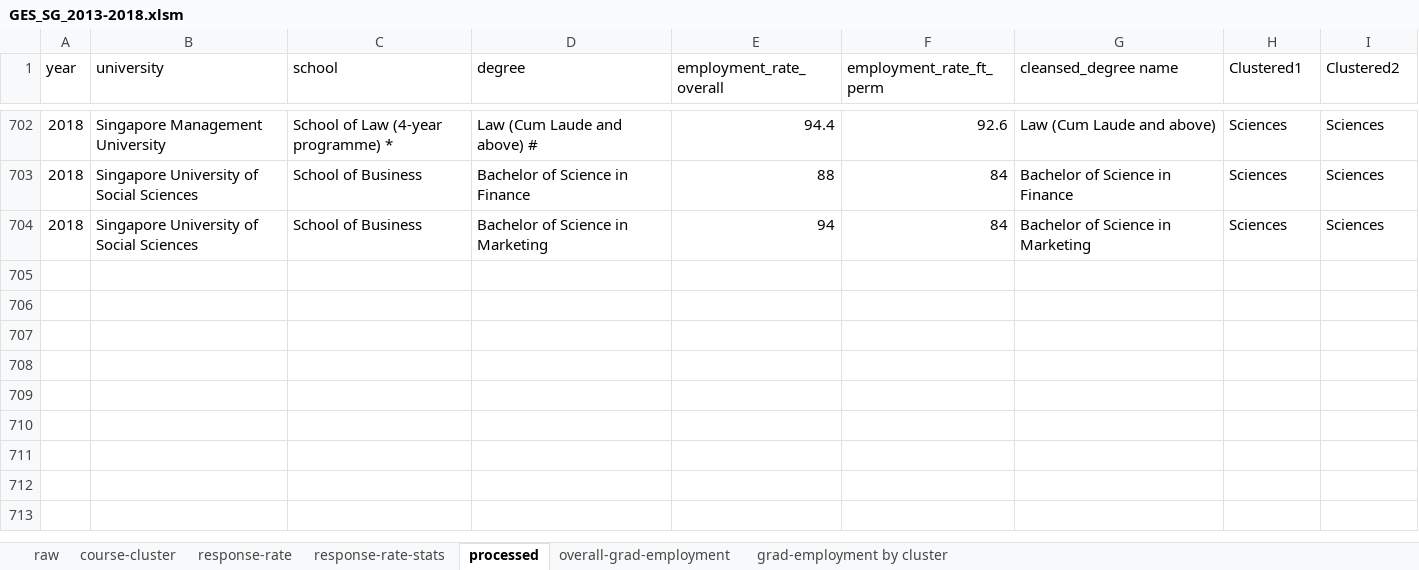
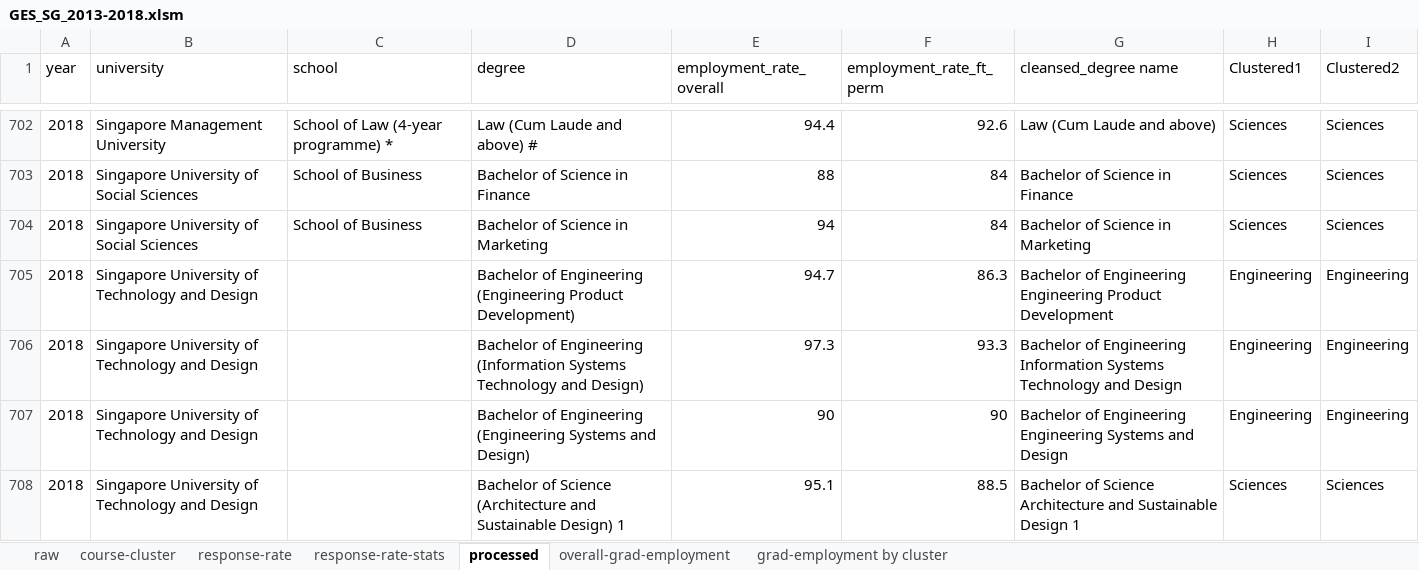
Before and after one commit to samsea18/F5-APM, an Excel workbook: data/GES_SG_2013-2018.xlsm, sheet processed, drawn as a sheet; only a part is shown, gaps mark what is left out; values as stored, in another font and other column widths than the file's, no borders; the diff names each change by its address in the sheet, - before the commit and + after, or states it on an @@ line.

```diff
--- a/data/GES_SG_2013-2018.xlsm (sheet processed)
+++ b/data/GES_SG_2013-2018.xlsm (sheet processed)
+row 705: 2018 | Singapore University of Technology and Design |  | Bachelor of Engineering (Engineering Product Development) | 94.7 | 86.3 | Bachelor of Engineering Engineering Product Development | Engineering | Engineering
+row 706: 2018 | Singapore University of Technology and Design |  | Bachelor of Engineering (Information Systems Technology and Design) | 97.3 | 93.3 | Bachelor of Engineering Information Systems Technology and Design | Engineering | Engineering
+row 707: 2018 | Singapore University of Technology and Design |  | Bachelor of Engineering (Engineering Systems and Design) | 90 | 90 | Bachelor of Engineering Engineering Systems and Design | Engineering | Engineering
+row 708: 2018 | Singapore University of Technology and Design |  | Bachelor of Science (Architecture and Sustainable Design) 1 | 95.1 | 88.5 | Bachelor of Science Architecture and Sustainable Design 1 | Sciences | Sciences
```
Also changed, not shown: sheet response-rate, sheet course-cluster, workbench/descriptive-analytics.xlsx, 1 other file.
